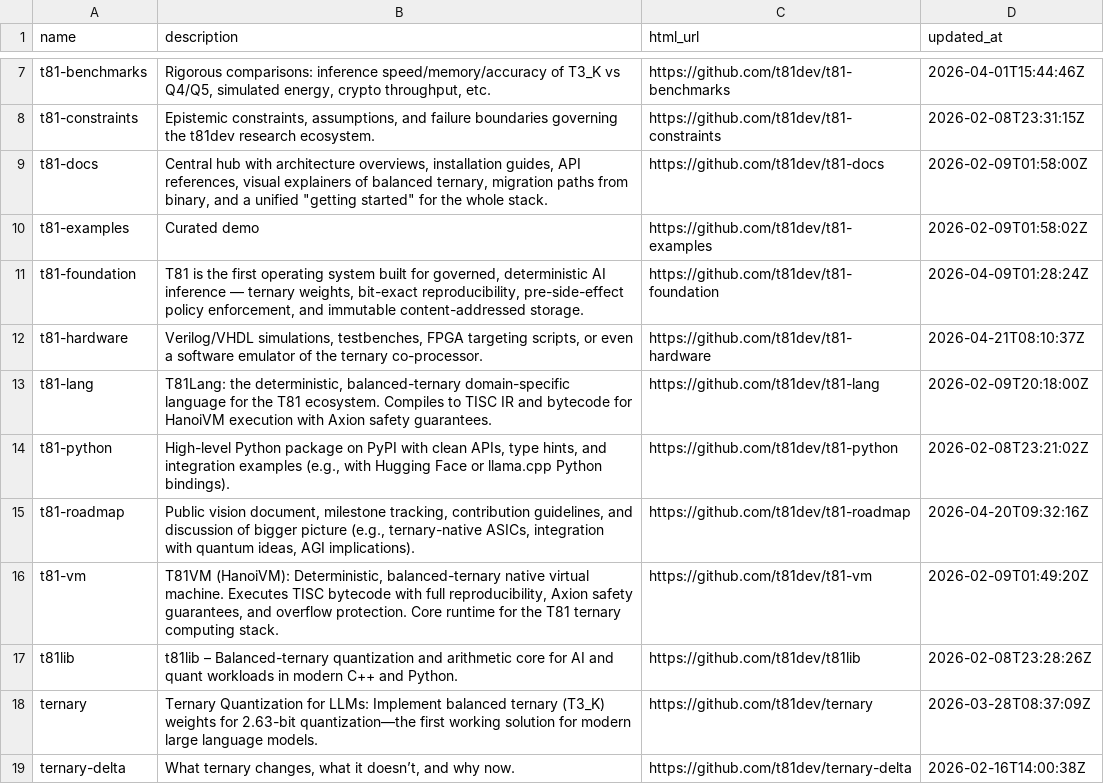
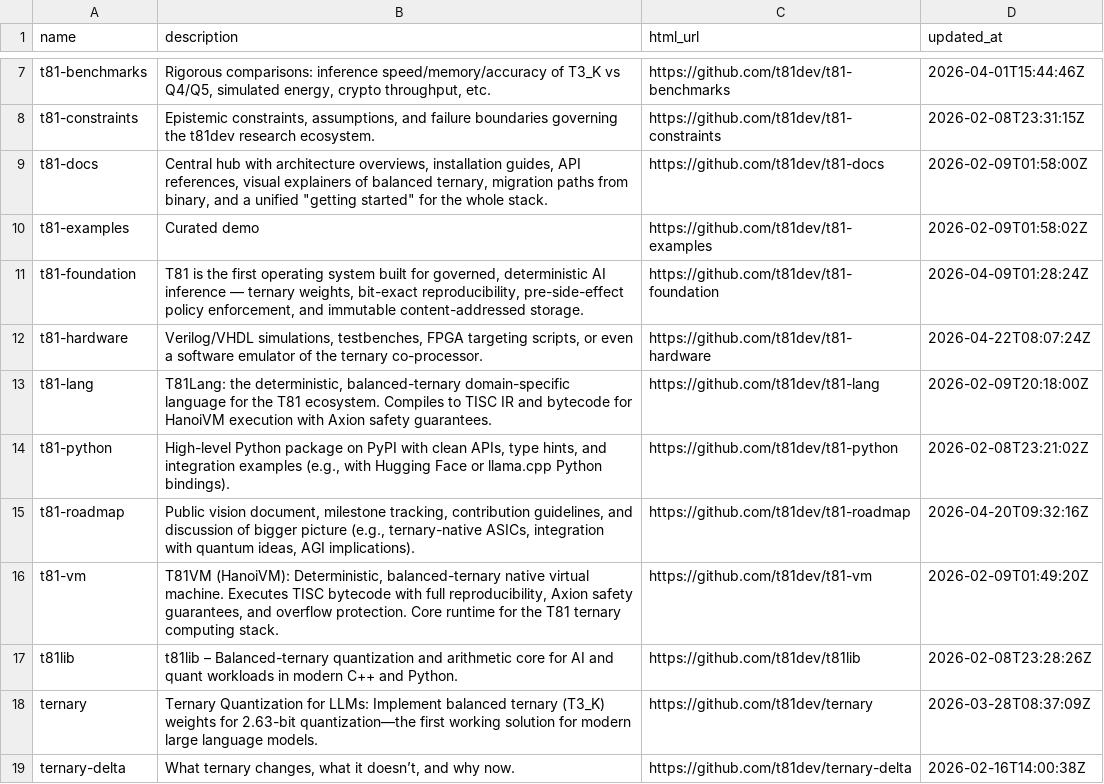
Before and after one commit to t81dev/t81-hardware, a TSV file: docs/ecosystem-repos.tsv, drawn as a sheet; only a part is shown, gaps mark what is left out.

```diff
--- a/docs/ecosystem-repos.tsv
+++ b/docs/ecosystem-repos.tsv
@@ -11,3 +11,3 @@ t81-examples	Curated demo	https://github.com/t81dev/t81-examples	2026-02-09T01:5
 t81-foundation	T81 is the first operating system built for governed, deterministic AI inference — ternary weights, bit-exact reproducibility, pre-side-effect policy enforcement, and immutable content-addressed storage.	https://github.com/t81dev/t81-foundation	2026-04-09T01:28:24Z
-t81-hardware	Verilog/VHDL simulations, testbenches, FPGA targeting scripts, or even a software emulator of the ternary co-processor.	https://github.com/t81dev/t81-hardware	2026-04-21T08:10:37Z
+t81-hardware	Verilog/VHDL simulations, testbenches, FPGA targeting scripts, or even a software emulator of the ternary co-processor.	https://github.com/t81dev/t81-hardware	2026-04-22T08:07:24Z
 t81-lang	T81Lang: the deterministic, balanced-ternary domain-specific language for the T81 ecosystem. Compiles to TISC IR and bytecode for HanoiVM execution with Axion safety guarantees.	https://github.com/t81dev/t81-lang	2026-02-09T20:18:00Z
```
